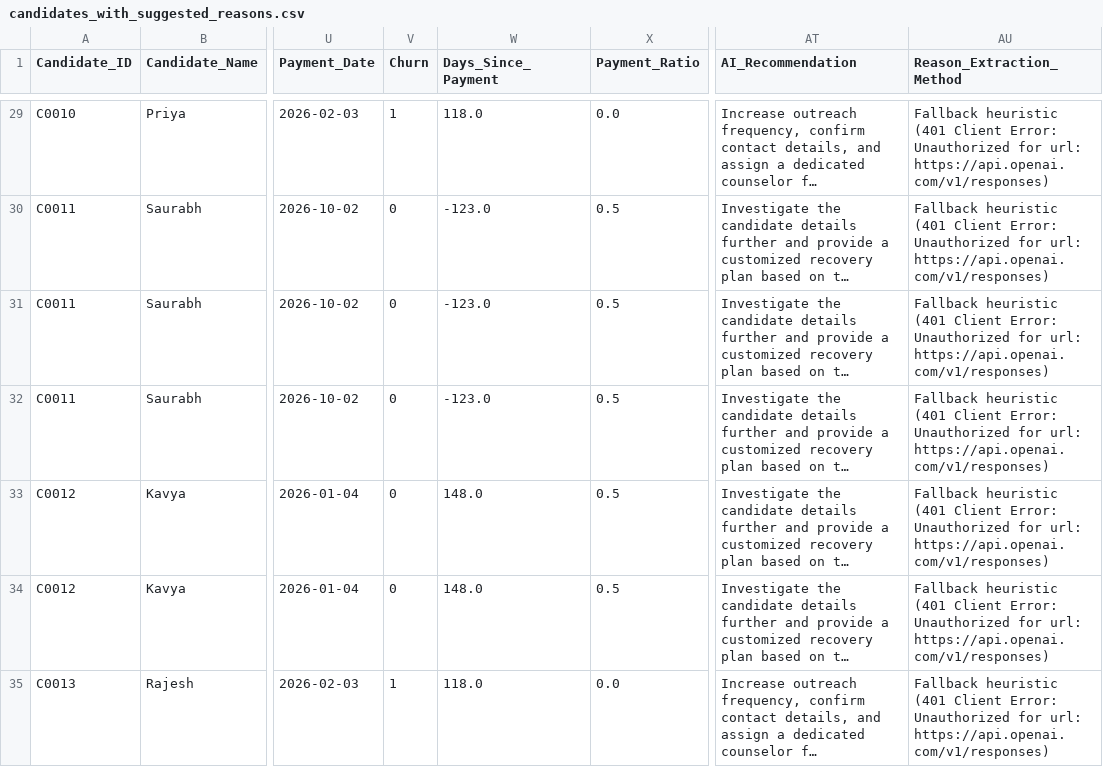
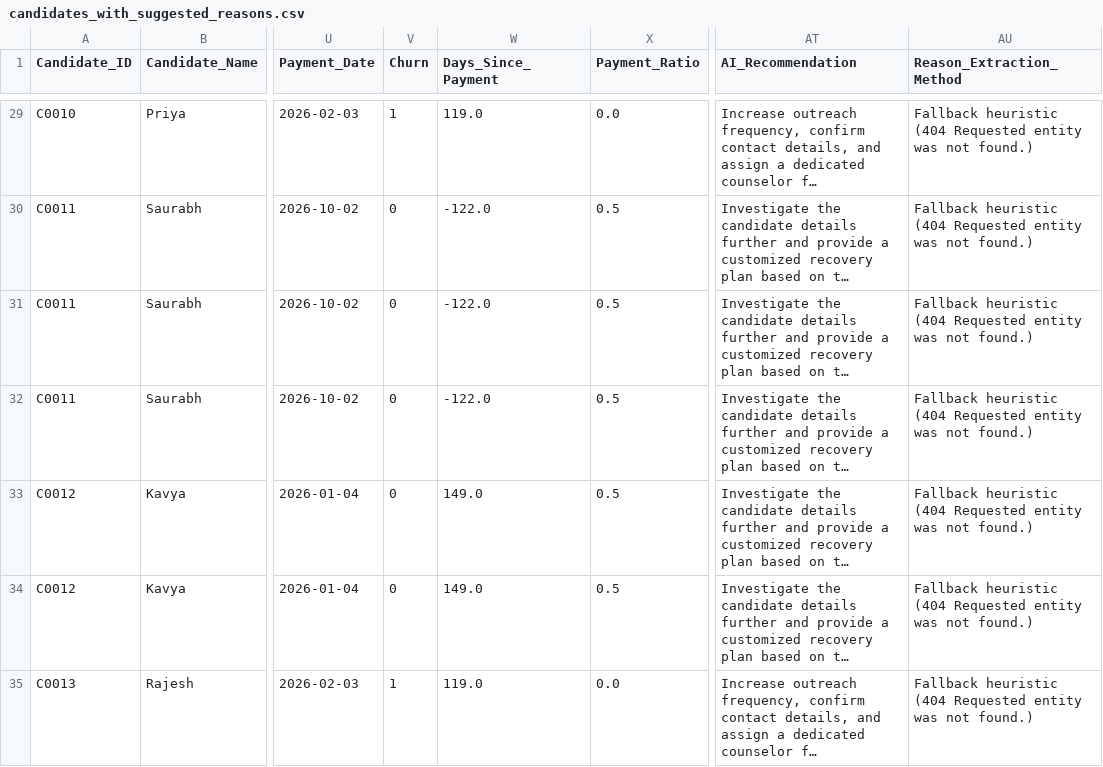
Before and after one commit to eldhosekroy/churn_prediction, a CSV file: outputs/candidates_with_suggested_reasons.csv, drawn as a sheet; only a part is shown, gaps mark what is left out; long unchanged cells end in …; the diff covers the shown part only; the diff names each change by its address in the sheet, - before the commit and + after, or states it on an @@ line.

```diff
--- a/outputs/candidates_with_suggested_reasons.csv
+++ b/outputs/candidates_with_suggested_reasons.csv
-W29 (Days_Since_Payment): 118.0
+W29 (Days_Since_Payment): 119.0
-AU29:AU35 (Reason_Extraction_Method): Fallback heuristic (401 Client Error: Unauthorized for url: https://api.openai.com/v1/responses)
+AU29:AU35 (Reason_Extraction_Method): Fallback heuristic (404 Requested entity was not found.)
-W30:W32 (Days_Since_Payment): -123.0
+W30:W32 (Days_Since_Payment): -122.0
-W33:W34 (Days_Since_Payment): 148.0
+W33:W34 (Days_Since_Payment): 149.0
-W35 (Days_Since_Payment): 118.0
+W35 (Days_Since_Payment): 119.0
```
Also changed, not shown: 182 edited cells elsewhere in this file, outputs/churn_reasons.csv, outputs/feature_importance_report.csv, 3 other files.
